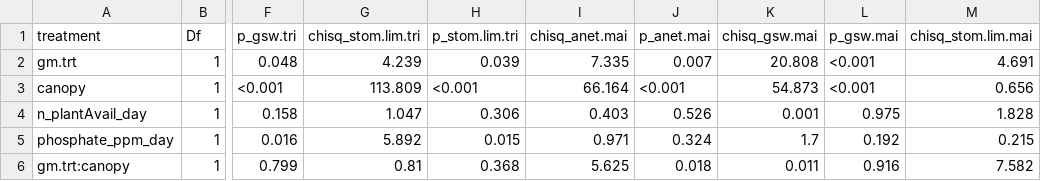
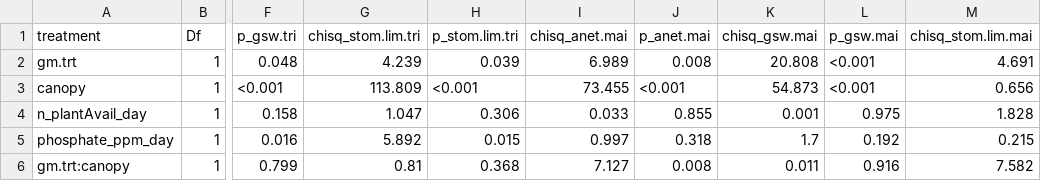
Before and after one commit to eaperkowski/2023_TT_phys, a CSV file: drafts/tables/TT23_table2_gas_exchange.csv, drawn as a sheet; only a part is shown, gaps mark what is left out; the diff names each change by its address in the sheet, - before the commit and + after, or states it on an @@ line.

```diff
--- a/drafts/tables/TT23_table2_gas_exchange.csv
+++ b/drafts/tables/TT23_table2_gas_exchange.csv
-I2 (chisq_anet.mai): 7.335
+I2 (chisq_anet.mai): 6.989
-J2 (p_anet.mai): 0.007
+J2 (p_anet.mai): 0.008
-I3 (chisq_anet.mai): 66.164
+I3 (chisq_anet.mai): 73.455
-I4 (chisq_anet.mai): 0.403
+I4 (chisq_anet.mai): 0.033
-J4 (p_anet.mai): 0.526
+J4 (p_anet.mai): 0.855
-I5 (chisq_anet.mai): 0.971
+I5 (chisq_anet.mai): 0.997
-J5 (p_anet.mai): 0.324
+J5 (p_anet.mai): 0.318
-I6 (chisq_anet.mai): 5.625
+I6 (chisq_anet.mai): 7.127
-J6 (p_anet.mai): 0.018
+J6 (p_anet.mai): 0.008
```
Also changed, not shown: 10 other files.
